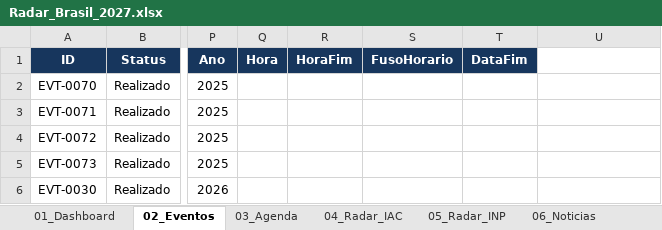
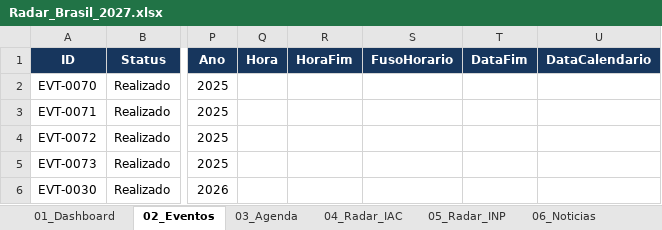
Before and after one commit to robertovitor/radar-brasil-2027, an Excel workbook: Radar_Brasil_2027.xlsx, sheet 02_Eventos, drawn as a sheet; only a part is shown, gaps mark what is left out; values as stored, in another font and other column widths than the file's, no borders; conditional formats and table styles not drawn; the diff names each change by its address in the sheet, - before the commit and + after, or states it on an @@ line.

```diff
--- a/Radar_Brasil_2027.xlsx (sheet 02_Eventos)
+++ b/Radar_Brasil_2027.xlsx (sheet 02_Eventos)
-U1: (empty)
+U1: DataCalendario
-U1 fill: none
+U1 fill: #17365D
```
